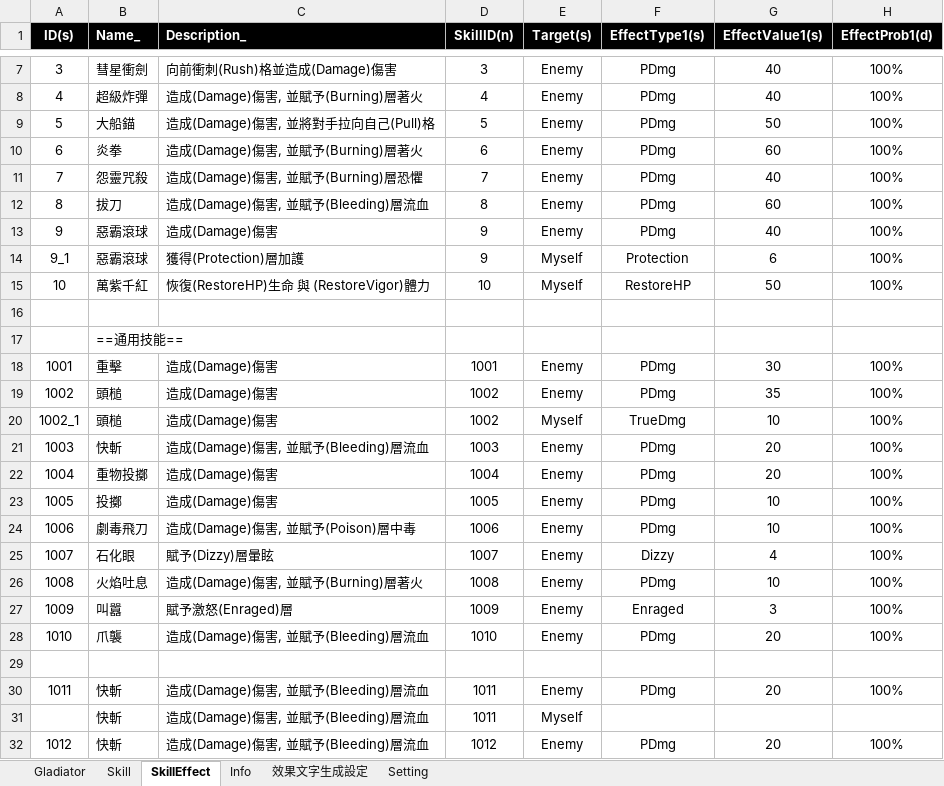
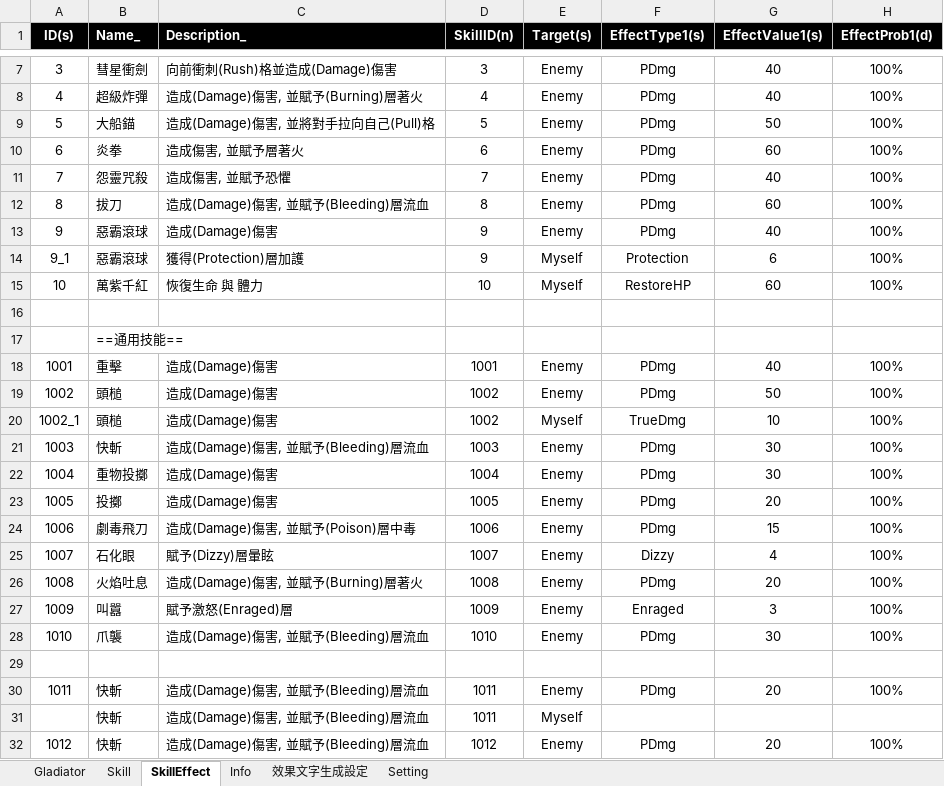
Before and after one commit to pixiesfordev/gladiators, an Excel workbook: Design/Gladiator.xlsm, sheet SkillEffect, drawn as a sheet; only a part is shown, gaps mark what is left out; values as stored, in another font and other column widths than the file's, no borders; the diff names each change by its address in the sheet, - before the commit and + after, or states it on an @@ line.

```diff
--- a/Design/Gladiator.xlsm (sheet SkillEffect)
+++ b/Design/Gladiator.xlsm (sheet SkillEffect)
-C10 (Description_): 造成(Damage)傷害, 並賦予(Burning)層著火
+C10 (Description_): 造成傷害, 並賦予層著火
-C11 (Description_): 造成(Damage)傷害, 並賦予(Burning)層恐懼
+C11 (Description_): 造成傷害, 並賦予恐懼
-C15 (Description_): 恢復(RestoreHP)生命 與 (RestoreVigor)體力
+C15 (Description_): 恢復生命 與 體力
-G15 (EffectValue1(s)): 50
+G15 (EffectValue1(s)): 60
-G18 (EffectValue1(s)): 30
+G18 (EffectValue1(s)): 40
-G19 (EffectValue1(s)): 35
+G19 (EffectValue1(s)): 50
-G21:G22 (EffectValue1(s)): 20
+G21:G22 (EffectValue1(s)): 30
-G23 (EffectValue1(s)): 10
+G23 (EffectValue1(s)): 20
-G24 (EffectValue1(s)): 10
+G24 (EffectValue1(s)): 15
-G26 (EffectValue1(s)): 10
+G26 (EffectValue1(s)): 20
-G28 (EffectValue1(s)): 20
+G28 (EffectValue1(s)): 30
```
Also changed, not shown: sheet Skill, sheet Gladiator, Design/String.xlsm, 11 other files.
